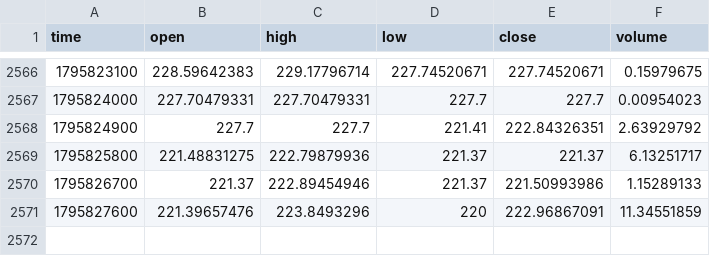
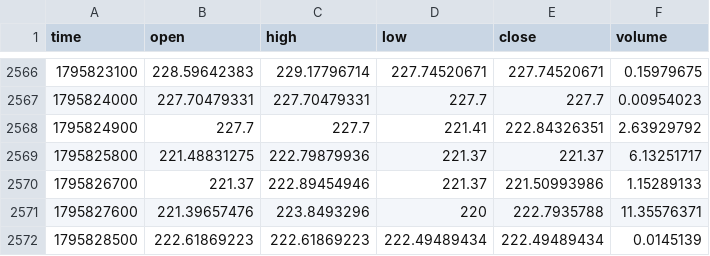
Before and after one commit to MarcanoFilms/xbt-market-data, a CSV file: data/neoxa/BTCB2_USDC/15m/2026-11.csv, drawn as a sheet; only a part is shown, gaps mark what is left out.

```diff
--- a/data/neoxa/BTCB2_USDC/15m/2026-11.csv
+++ b/data/neoxa/BTCB2_USDC/15m/2026-11.csv
@@ -2570,2 +2570,3 @@ time,open,high,low,close,volume
 1795826700,221.37,222.89454946,221.37,221.50993986,1.15289133
-1795827600,221.39657476,223.8493296,220,222.96867091,11.34551859
+1795827600,221.39657476,223.8493296,220,222.7935788,11.35576371
+1795828500,222.61869223,222.61869223,222.49489434,222.49489434,0.0145139
```
Also changed, not shown: data/neoxa/BTCB2_BTC/15m/2026-11.csv, data/neoxa/BTCB2_USDC/1d/2026-11.csv, 5 other files.
